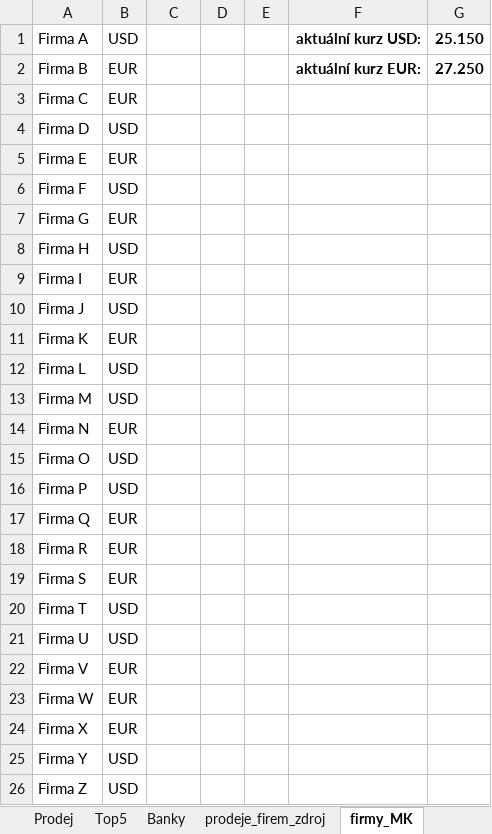
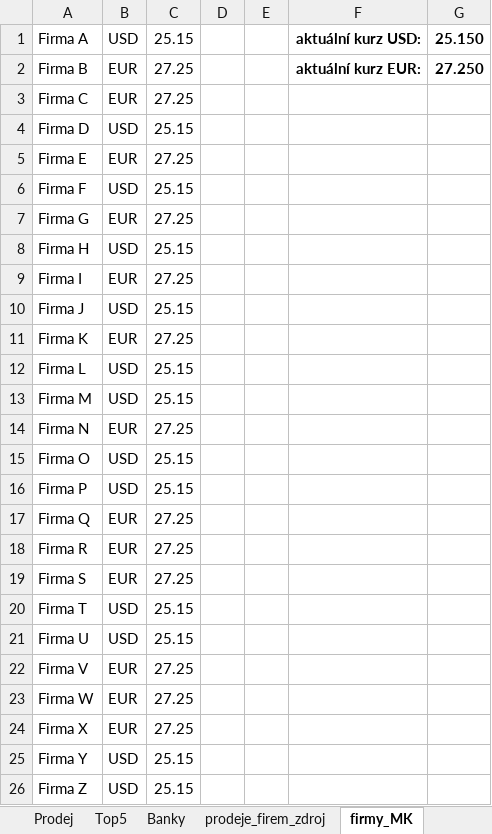
Before and after one commit to tolinofc/MaturitniCviceni, an Excel workbook: PVY/00-Office/Excel/03_Formaty_Grafy_Makra.xlsx, sheet firmy_MK, drawn as a sheet; values as stored, in another font and other column widths than the file's, no borders; charts and pictures not drawn; the diff names each change by its address in the sheet, - before the commit and + after, or states it on an @@ line.

```diff
--- a/PVY/00-Office/Excel/03_Formaty_Grafy_Makra.xlsx (sheet firmy_MK)
+++ b/PVY/00-Office/Excel/03_Formaty_Grafy_Makra.xlsx (sheet firmy_MK)
-C1: (empty)
+C1: 25.15
-C2:C3: (empty)
+C2:C3: 27.25
-C4: (empty)
+C4: 25.15
-C5: (empty)
+C5: 27.25
-C6: (empty)
+C6: 25.15
-C7: (empty)
+C7: 27.25
-C8: (empty)
+C8: 25.15
-C9: (empty)
+C9: 27.25
-C10: (empty)
+C10: 25.15
-C11: (empty)
+C11: 27.25
-C12:C13: (empty)
+C12:C13: 25.15
-C14: (empty)
+C14: 27.25
-C15:C16: (empty)
+C15:C16: 25.15
-C17:C19: (empty)
+C17:C19: 27.25
-C20:C21: (empty)
+C20:C21: 25.15
-C22:C24: (empty)
+C22:C24: 27.25
-C25:C26: (empty)
+C25:C26: 25.15
```
Also changed, not shown: sheet prodeje_firem_zdroj, sheet morseovka, sheet Grafy funkcí, sheet Top5, sheet Banky, other sheet tabs, charts or pictures.
